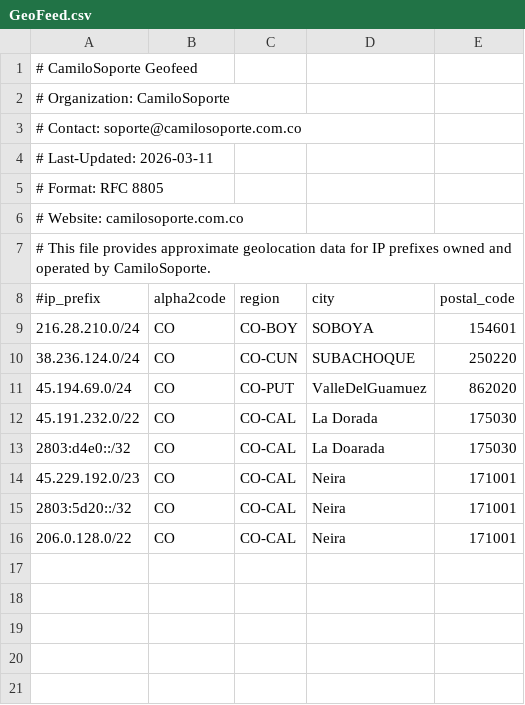
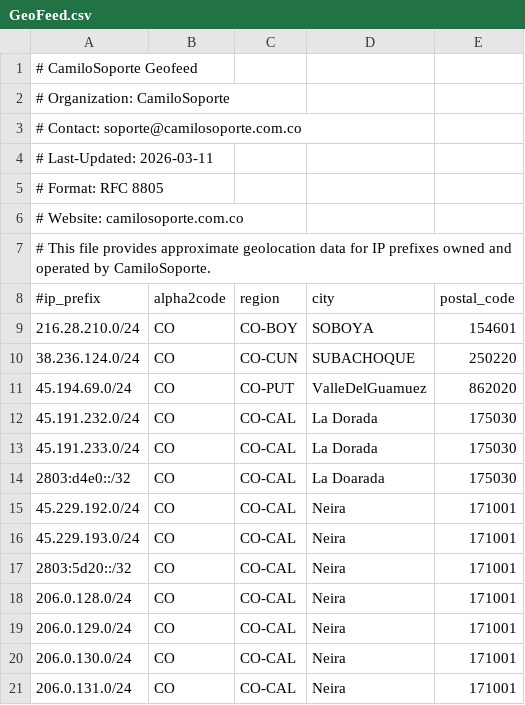
Before and after one commit to ancamunoz/GEOIPCOLOMBIA, a CSV file: GeoFeed.csv, drawn as a sheet.

Commit message:
Update GeoFeed.csv with new IP prefixes
Added additional IP prefixes to the geolocation data.

```diff
--- a/GeoFeed.csv
+++ b/GeoFeed.csv
@@ -11,6 +11,11 @@
 45.194.69.0/24,CO,CO-PUT,ValleDelGuamuez,862020
-45.191.232.0/22,CO,CO-CAL,La Dorada,175030
+45.191.232.0/24,CO,CO-CAL,La Dorada,175030
+45.191.233.0/24,CO,CO-CAL,La Dorada,175030
 2803:d4e0::/32,CO,CO-CAL,La Doarada,175030
-45.229.192.0/23,CO,CO-CAL,Neira,171001
+45.229.192.0/24,CO,CO-CAL,Neira,171001
+45.229.193.0/24,CO,CO-CAL,Neira,171001
 2803:5d20::/32,CO,CO-CAL,Neira,171001
-206.0.128.0/22,CO,CO-CAL,Neira,171001
+206.0.128.0/24,CO,CO-CAL,Neira,171001
+206.0.129.0/24,CO,CO-CAL,Neira,171001
+206.0.130.0/24,CO,CO-CAL,Neira,171001
+206.0.131.0/24,CO,CO-CAL,Neira,171001
```
